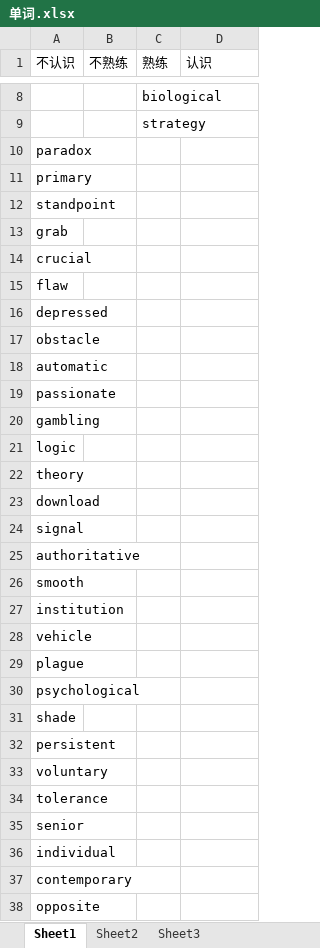
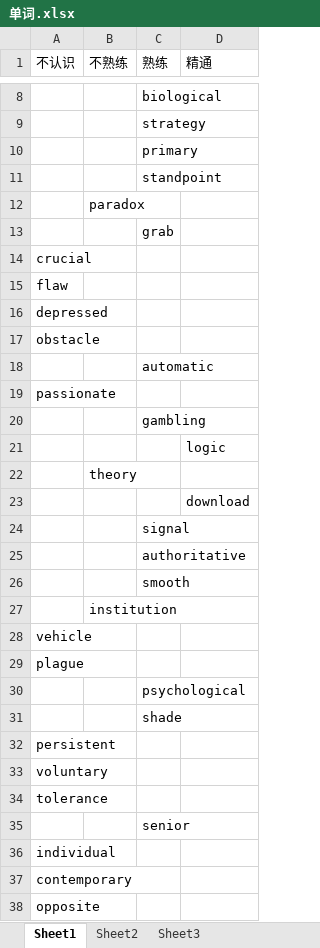
Before and after one commit to jutao/AndroidNode, an Excel workbook: 单词.xlsx, sheet Sheet1, drawn as a sheet; only a part is shown, gaps mark what is left out; values as stored, in another font and other column widths than the file's, no cell formats; removed rows and columns are numbered as before the commit, all else as after; the diff covers the shown part only; the diff names each change by its address in the sheet, - before the commit and + after, or states it on an @@ line.

Commit message:
edited

```diff
--- a/单词.xlsx (sheet Sheet1)
+++ b/单词.xlsx (sheet Sheet1)
-D1: 认识
+D1: 精通
-row 10: paradox
-row 11: primary
-row 12: standpoint
-row 13: grab
+row 10:  |  | primary
+row 11:  |  | standpoint
+row 12:  | paradox
+row 13:  |  | grab
-row 18: automatic
+row 18:  |  | automatic
-row 20: gambling
-row 21: logic
-row 22: theory
-row 23: download
-row 24: signal
-row 25: authoritative
-row 26: smooth
-row 27: institution
+row 20:  |  | gambling
+row 21:  |  |  | logic
+row 22:  | theory
+row 23:  |  |  | download
+row 24:  |  | signal
+row 25:  |  | authoritative
+row 26:  |  | smooth
+row 27:  | institution
-row 30: psychological
-row 31: shade
+row 30:  |  | psychological
+row 31:  |  | shade
-row 35: senior
+row 35:  |  | senior
```
Also changed, not shown: 65 added rows and 65 removed rows elsewhere in this sheet, cell formats.
